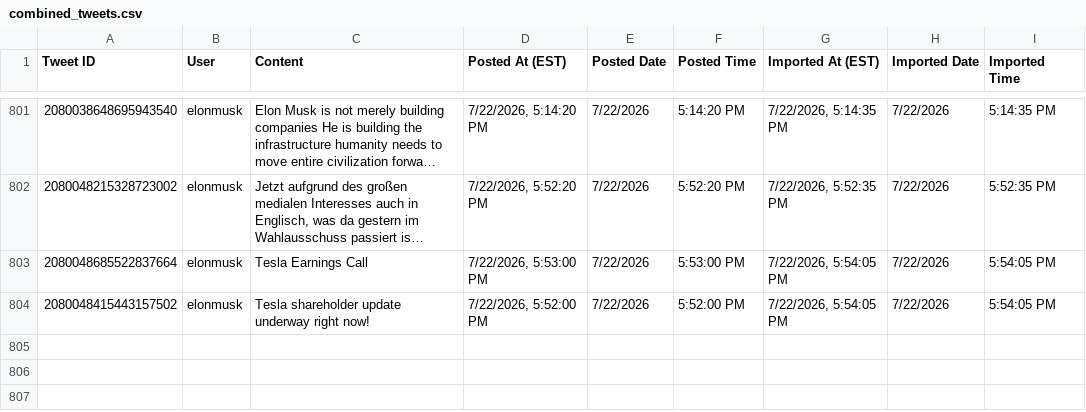
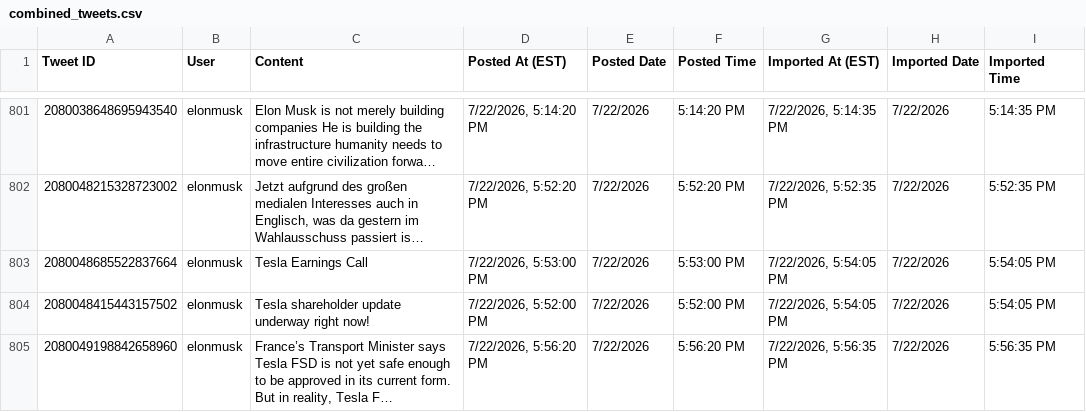
Before and after one commit to chubakalai/elp, a CSV file: data/combined_tweets.csv, drawn as a sheet; only a part is shown, gaps mark what is left out; long unchanged cells end in …; the diff names each change by its address in the sheet, - before the commit and + after, or states it on an @@ line.

Commit message:
elc8 (muskmeter.live): +1 post(s)

```diff
--- a/data/combined_tweets.csv
+++ b/data/combined_tweets.csv
+row 805: 2080049198842658960 | elonmusk | France’s Transport Minister says Tesla FSD is not yet safe enough to be approved in its current form. But in reality, Tesla F… | 7/22/2026, 5:56:20 PM | 7/22/2026 | 5:56:20 PM | 7/22/2026, 5:56:35 PM | 7/22/2026 | 5:56:35 PM
```
